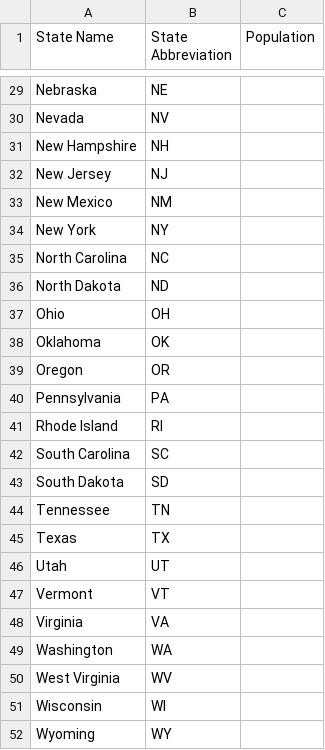
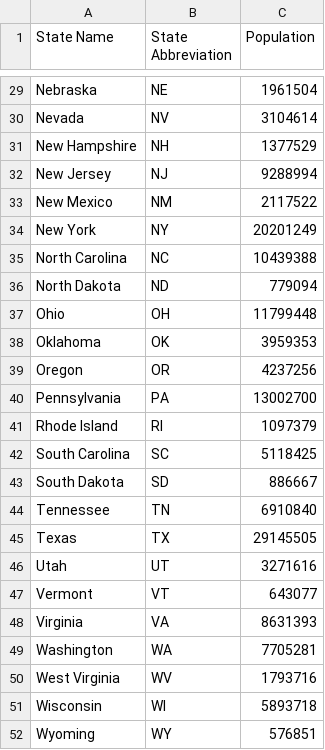
Before and after one commit to ManuM435/ElectoralCollege, a CSV file: state_names.csv, drawn as a sheet; only a part is shown, gaps mark what is left out; the diff covers the shown part only; the diff names each change by its address in the sheet, - before the commit and + after, or states it on an @@ line.

```diff
--- a/state_names.csv
+++ b/state_names.csv
-C29 (Population): (empty)
+C29 (Population): 1961504
-C30 (Population): (empty)
+C30 (Population): 3104614
-C31 (Population): (empty)
+C31 (Population): 1377529
-C32 (Population): (empty)
+C32 (Population): 9288994
-C33 (Population): (empty)
+C33 (Population): 2117522
-C34 (Population): (empty)
+C34 (Population): 20201249
-C35 (Population): (empty)
+C35 (Population): 10439388
-C36 (Population): (empty)
+C36 (Population): 779094
-C37 (Population): (empty)
+C37 (Population): 11799448
-C38 (Population): (empty)
+C38 (Population): 3959353
-C39 (Population): (empty)
+C39 (Population): 4237256
-C40 (Population): (empty)
+C40 (Population): 13002700
-C41 (Population): (empty)
+C41 (Population): 1097379
-C42 (Population): (empty)
+C42 (Population): 5118425
-C43 (Population): (empty)
+C43 (Population): 886667
-C44 (Population): (empty)
+C44 (Population): 6910840
-C45 (Population): (empty)
+C45 (Population): 29145505
-C46 (Population): (empty)
+C46 (Population): 3271616
-C47 (Population): (empty)
+C47 (Population): 643077
-C48 (Population): (empty)
+C48 (Population): 8631393
-C49 (Population): (empty)
+C49 (Population): 7705281
-C50 (Population): (empty)
+C50 (Population): 1793716
-C51 (Population): (empty)
+C51 (Population): 5893718
-C52 (Population): (empty)
+C52 (Population): 576851
```
Also changed, not shown: 27 edited cells elsewhere in this file, 1 other file.
